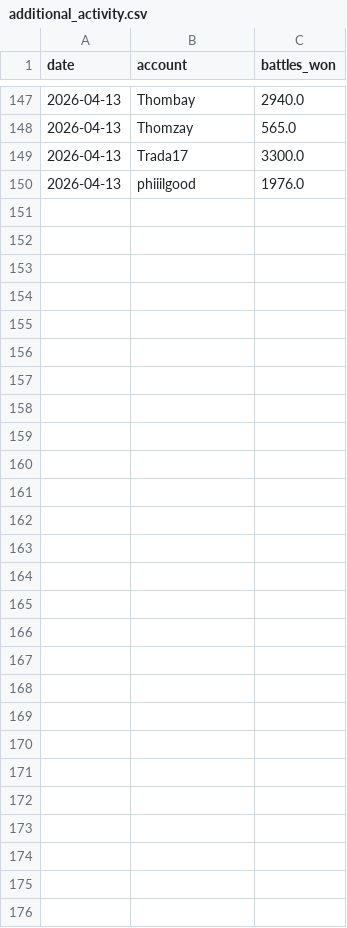
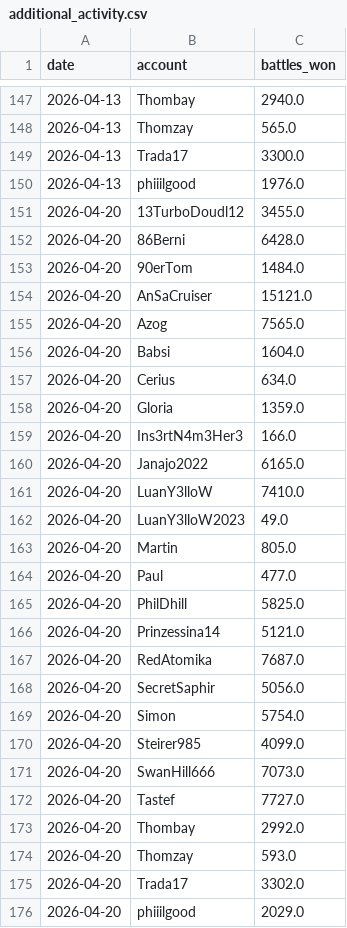
Before and after one commit to Thombay/PoGo_XP, a CSV file: inputs/data/additional_activity.csv, drawn as a sheet; only a part is shown, gaps mark what is left out; the diff names each change by its address in the sheet, - before the commit and + after, or states it on an @@ line.

```diff
--- a/inputs/data/additional_activity.csv
+++ b/inputs/data/additional_activity.csv
+row 151: 2026-04-20 | 13TurboDoudl12 | 3455.0
+row 152: 2026-04-20 | 86Berni | 6428.0
+row 153: 2026-04-20 | 90erTom | 1484.0
+row 154: 2026-04-20 | AnSaCruiser | 15121.0
+row 155: 2026-04-20 | Azog | 7565.0
+row 156: 2026-04-20 | Babsi | 1604.0
+row 157: 2026-04-20 | Cerius | 634.0
+row 158: 2026-04-20 | Gloria | 1359.0
+row 159: 2026-04-20 | Ins3rtN4m3Her3 | 166.0
+row 160: 2026-04-20 | Janajo2022 | 6165.0
+row 161: 2026-04-20 | LuanY3lloW | 7410.0
+row 162: 2026-04-20 | LuanY3lloW2023 | 49.0
+row 163: 2026-04-20 | Martin | 805.0
+row 164: 2026-04-20 | Paul | 477.0
+row 165: 2026-04-20 | PhilDhill | 5825.0
+row 166: 2026-04-20 | Prinzessina14 | 5121.0
+row 167: 2026-04-20 | RedAtomika | 7687.0
+row 168: 2026-04-20 | SecretSaphir | 5056.0
+row 169: 2026-04-20 | Simon | 5754.0
+row 170: 2026-04-20 | Steirer985 | 4099.0
+row 171: 2026-04-20 | SwanHill666 | 7073.0
+row 172: 2026-04-20 | Tastef | 7727.0
+row 173: 2026-04-20 | Thombay | 2992.0
+row 174: 2026-04-20 | Thomzay | 593.0
+row 175: 2026-04-20 | Trada17 | 3302.0
+row 176: 2026-04-20 | phiiilgood | 2029.0
```
Also changed, not shown: inputs/data/medal_snapshots.csv, inputs/data/xp_history.csv.
